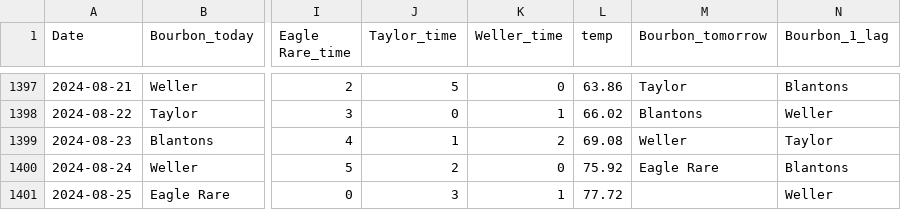
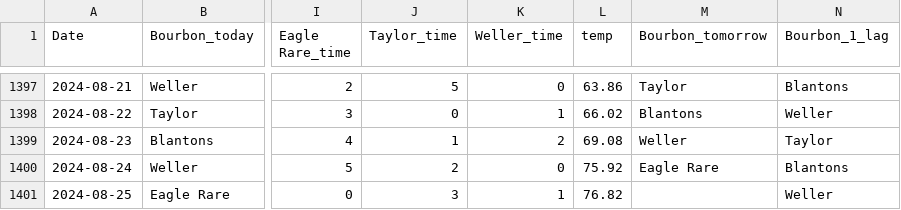
Before and after one commit to treywood10/BTB_Project, a CSV file: bourbon_data.csv, drawn as a sheet; only a part is shown, gaps mark what is left out; the diff names each change by its address in the sheet, - before the commit and + after, or states it on an @@ line.

```diff
--- a/bourbon_data.csv
+++ b/bourbon_data.csv
-L1401 (temp): 77.72
+L1401 (temp): 76.82
```
Also changed, not shown: historical_model_comparisons.csv, 3 other files.
